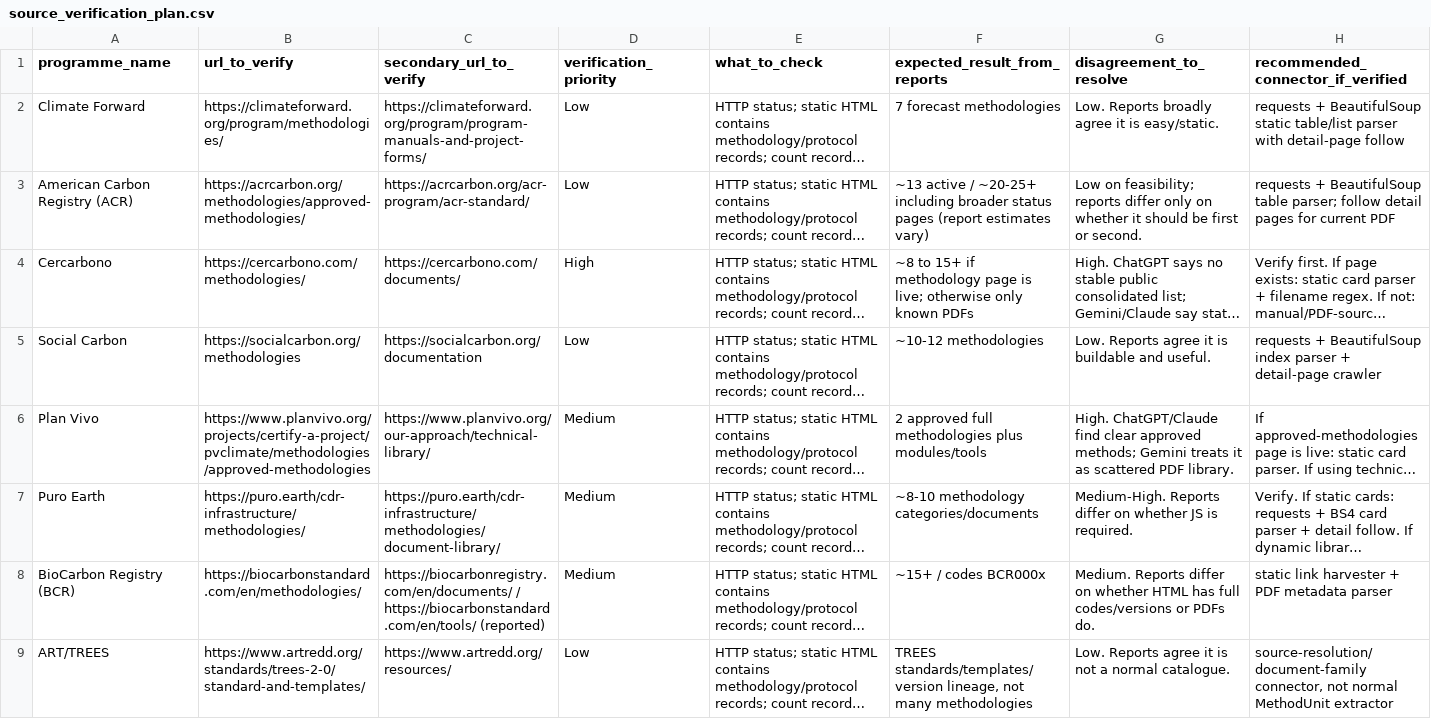
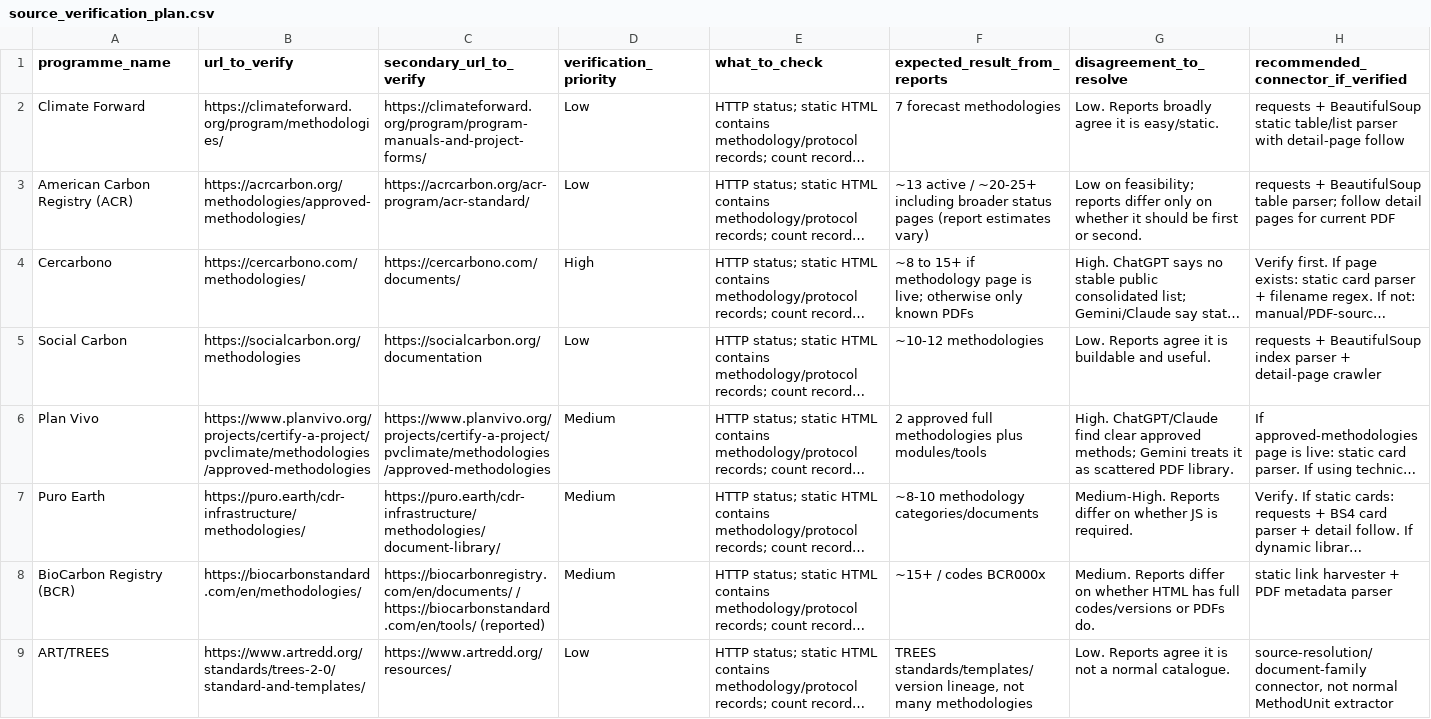
Before and after one commit to create-to-solve/carbon-methodology-sourceops, a CSV file: data/source_intelligence/source_verification_plan.csv, drawn as a sheet; only a part is shown; long unchanged cells end in …; the diff names each change by its address in the sheet, - before the commit and + after, or states it on an @@ line.

Commit message:
Fix Plan Vivo verification source

```diff
--- a/data/source_intelligence/source_verification_plan.csv
+++ b/data/source_intelligence/source_verification_plan.csv
-C6 (secondary_url_to_verify): https://www.planvivo.org/our-approach/technical-library/
+C6 (secondary_url_to_verify): https://www.planvivo.org/projects/certify-a-project/pvclimate/methodologies/approved-methodologies
```
Also changed, not shown: outputs/demo_latest/source_verification_results.csv.
